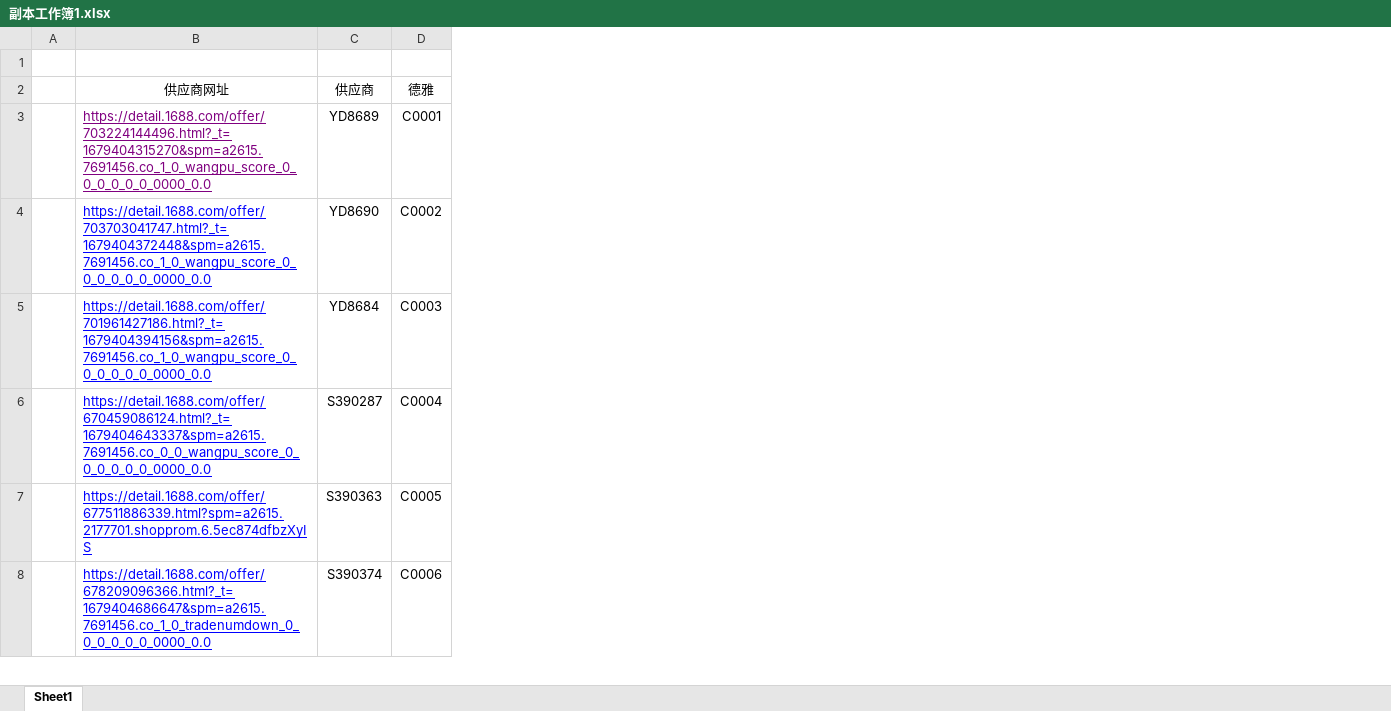
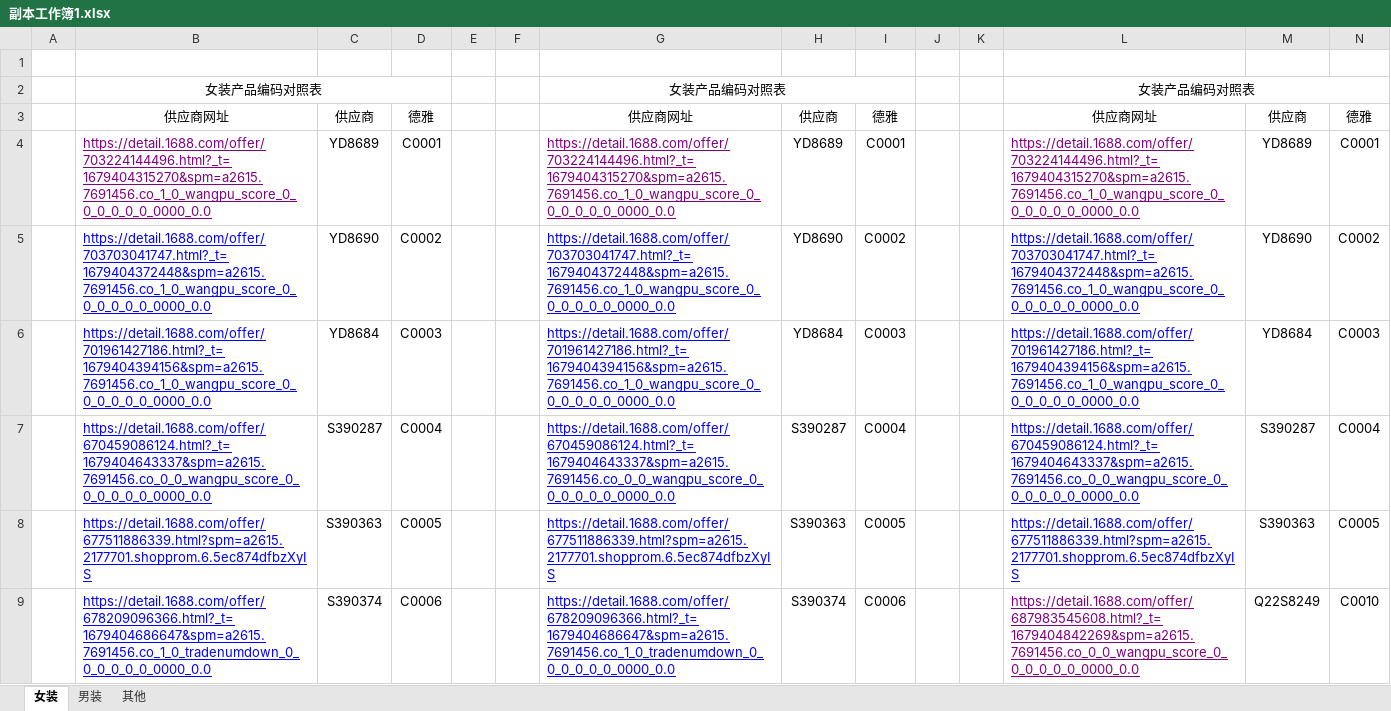
Before and after one commit to nihaofuda/forde, an Excel workbook: 副本工作簿1.xlsx, sheet 女装, drawn as a sheet; only a part is shown; values as stored, in another font and other column widths than the file's, no borders; addresses are those after the commit; the diff names each change by its address in the sheet, - before the commit and + after, or states it on an @@ line.

```diff
--- a/副本工作簿1.xlsx (sheet 女装)
+++ b/副本工作簿1.xlsx (sheet 女装)
-sheet tab: Sheet1
+sheet tab: 女装
+sheet tab: 男装
+sheet tab: 其他
+column E, empty
+column F, empty
+column G, rows 3-9: 供应商网址 | https://detail.1688.com/offer/703224144496.html?_t=1679404315270&spm=a2615.7691456.co_1_0_wangpu_score_0_0_0_0_0_0_0000_0.0 | https://detail.1688.com/offer/703703041747.html?_t=1679404372448&spm=a2615.7691456.co_1_0_wangpu_score_0_0_0_0_0_0_0000_0.0 | https://detail.1688.com/offer/701961427186.html?_t=1679404394156&spm=a2615.7691456.co_1_0_wangpu_score_0_0_0_0_0_0_0000_0.0 | https://detail.1688.com/offer/670459086124.html?_t=1679404643337&spm=a2615.7691456.co_0_0_wangpu_score_0_0_0_0_0_0_0000_0.0 | https://detail.1688.com/offer/677511886339.html?spm=a2615.2177701.shopprom.6.5ec874dfbzXyIS | https://detail.1688.com/offer/678209096366.html?_t=1679404686647&spm=a2615.7691456.co_1_0_tradenumdown_0_0_0_0_0_0_0000_0.0
+column H, rows 3-9: 供应商 | YD8689 | YD8690 | YD8684 | S390287 | S390363 | S390374
+column I, rows 3-9: 德雅 | C0001 | C0002 | C0003 | C0004 | C0005 | C0006
+column J, empty
+column K, empty
+column L, rows 3-9: 供应商网址 | https://detail.1688.com/offer/703224144496.html?_t=1679404315270&spm=a2615.7691456.co_1_0_wangpu_score_0_0_0_0_0_0_0000_0.0 | https://detail.1688.com/offer/703703041747.html?_t=1679404372448&spm=a2615.7691456.co_1_0_wangpu_score_0_0_0_0_0_0_0000_0.0 | https://detail.1688.com/offer/701961427186.html?_t=1679404394156&spm=a2615.7691456.co_1_0_wangpu_score_0_0_0_0_0_0_0000_0.0 | https://detail.1688.com/offer/670459086124.html?_t=1679404643337&spm=a2615.7691456.co_0_0_wangpu_score_0_0_0_0_0_0_0000_0.0 | https://detail.1688.com/offer/677511886339.html?spm=a2615.2177701.shopprom.6.5ec874dfbzXyIS | https://detail.1688.com/offer/687983545608.html?_t=1679404842269&spm=a2615.7691456.co_0_0_wangpu_score_0_0_0_0_0_0_0000_0.0
+column M, rows 3-9: 供应商 | YD8689 | YD8690 | YD8684 | S390287 | S390363 | Q22S8249
+column N, rows 3-9: 德雅 | C0001 | C0002 | C0003 | C0004 | C0005 | C0010
+row 2:  | 女装产品编码对照表 |  |  |  |  | 女装产品编码对照表 |  |  |  |  | 女装产品编码对照表
```
Also changed, not shown: 8 other files.
